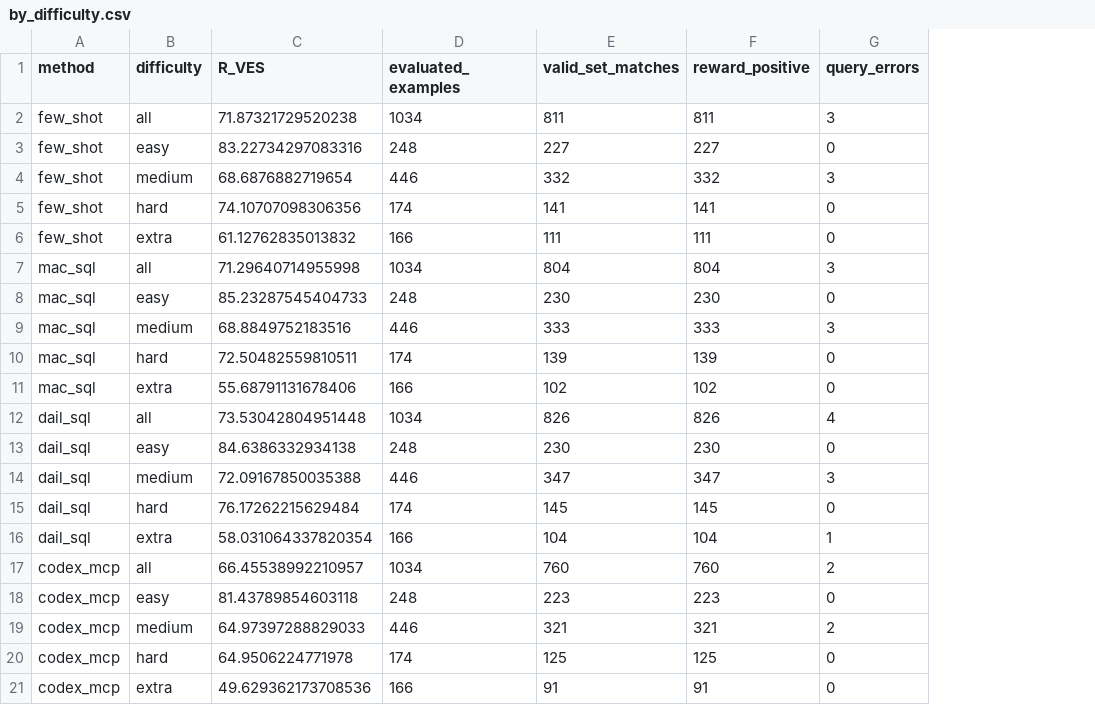
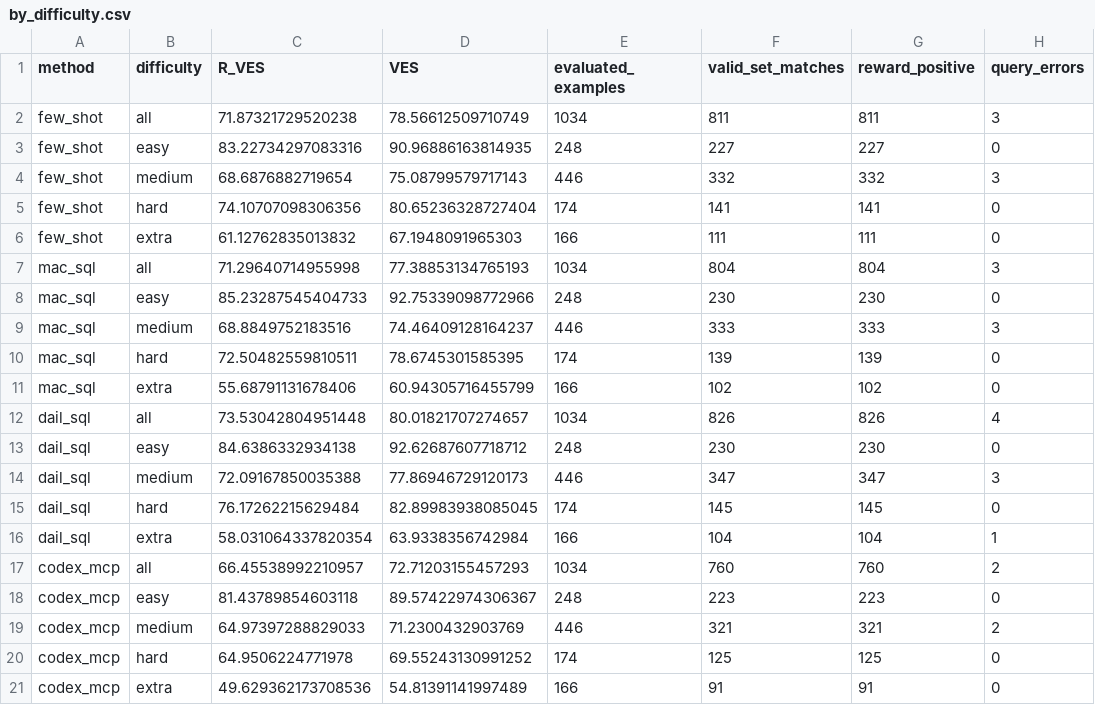
Before and after one commit to dleqhuy/text2sql-comparison, a CSV file: results/bird_rves_full_dev/by_difficulty.csv, drawn as a sheet; only a part is shown; the diff names each change by its address in the sheet, - before the commit and + after, or states it on an @@ line.

```diff
--- a/results/bird_rves_full_dev/by_difficulty.csv
+++ b/results/bird_rves_full_dev/by_difficulty.csv
+column D (VES), rows 2-21: 78.56612509710749 | 90.96886163814935 | 75.08799579717143 | 80.65236328727404 | 67.1948091965303 | 77.38853134765193 | 92.75339098772966 | 74.46409128164237 | 78.6745301585395 | 60.94305716455799 | 80.01821707274657 | 92.62687607718712 | 77.86946729120173 | 82.89983938085045 | 63.9338356742984 | 72.71203155457293 | 89.57422974306367 | 71.2300432903769 | 69.55243130991252 | 54.81391141997489
```
Also changed, not shown: results/bird_rves_full_dev/summary.csv, 8 other files.
